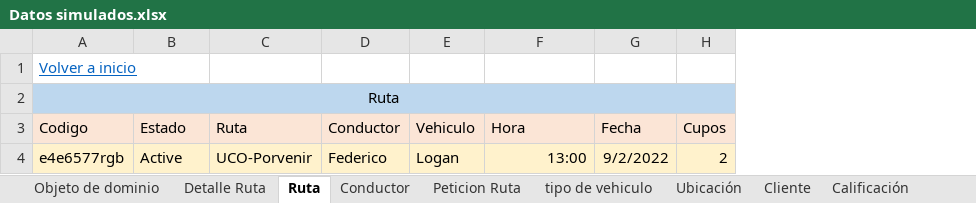
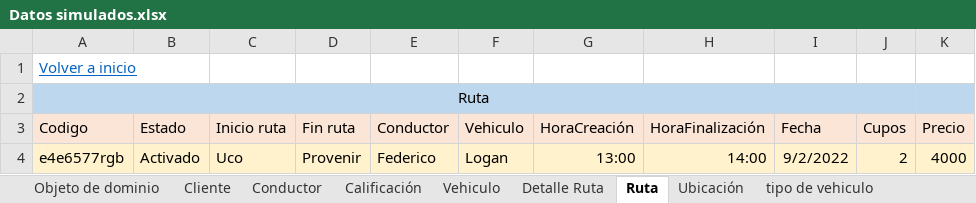
Before and after one commit to federico1605/RepositorioDOO, an Excel workbook: ExtraClase/Modelado de Dominio/Modelo enriquesido/Datos simulados.xlsx, sheet Ruta, drawn as a sheet; values as stored, in another font and other column widths than the file's, no borders; removed rows and columns are numbered as before the commit, all else as after; the diff names each change by its address in the sheet, - before the commit and + after, or states it on an @@ line.

```diff
--- a/ExtraClase/Modelado de Dominio/Modelo enriquesido/Datos simulados.xlsx (sheet Ruta)
+++ b/ExtraClase/Modelado de Dominio/Modelo enriquesido/Datos simulados.xlsx (sheet Ruta)
@@ sheet tab order changed: Objeto de dominio | Cliente | Conductor | Calificación | Vehiculo | Detalle Ruta | Ruta | Ubicación | tipo de vehiculo @@
-column C (Ruta), row 4: UCO-Porvenir
+column C (Inicio ruta), row 4: Uco
+column D (Fin ruta), row 4: Provenir
+column H (HoraFinalización), row 4: 14:00
+column K (Precio), row 4: 4000
-G3: Hora
+G3: HoraCreación
-B4 (Estado): Active
+B4 (Estado): Activado
```
Also changed, not shown: sheet Detalle Ruta, sheet Vehiculo, sheet Peticion Ruta, sheet Conductor, sheet Ubicación, sheet tipo de vehiculo, 3 more sheets, other sheet tabs, ExtraClase/Modelado de Dominio/Modelo enriquesido/Proyecto extraclase.xlsx, 4 other files.
